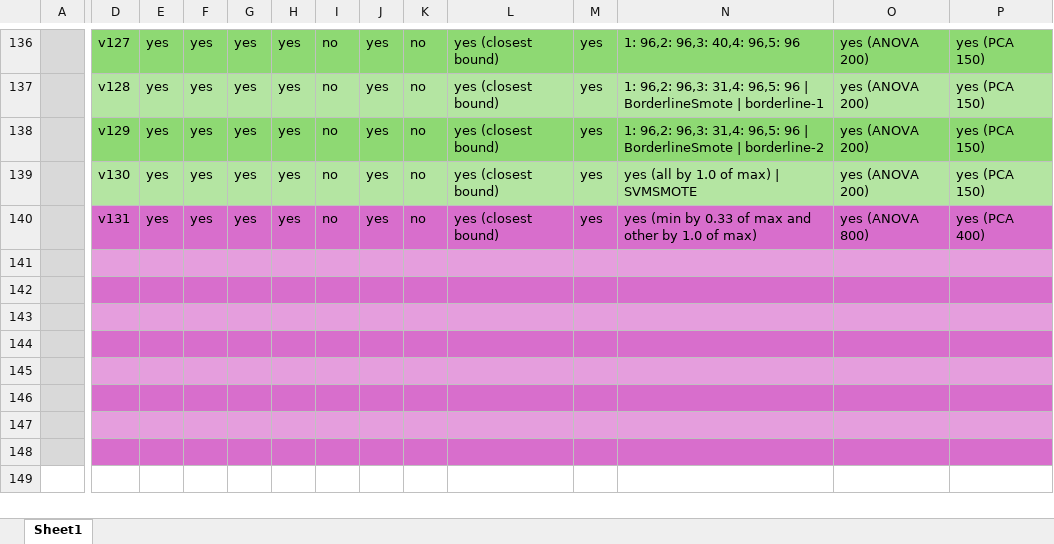
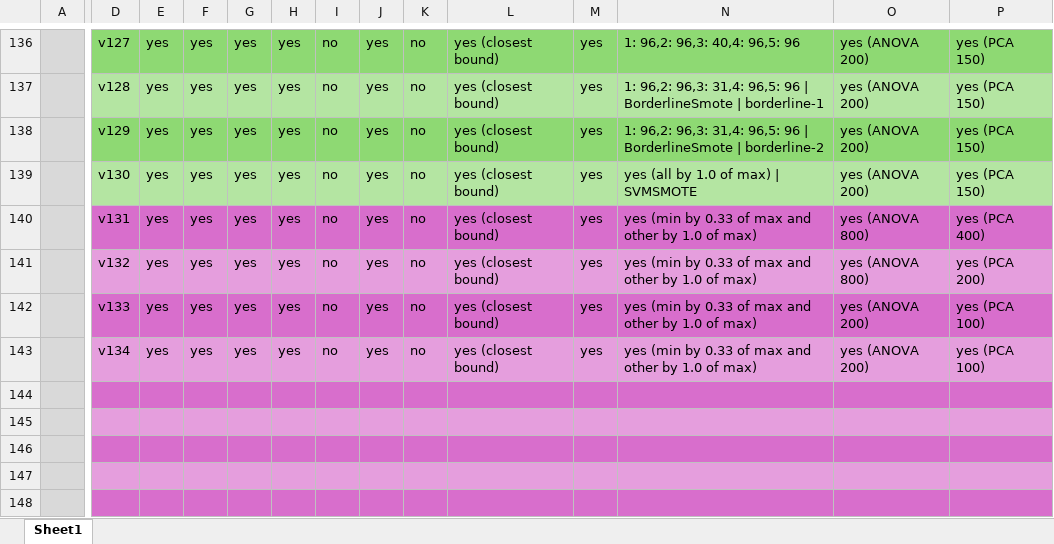
Before and after one commit to bohrges/DAA, an Excel workbook: results_clean.xlsx, sheet Sheet1, drawn as a sheet; only a part is shown, gaps mark what is left out; values as stored, in another font and other column widths than the file's, no borders; conditional formats not drawn; removed rows and columns are numbered as before the commit, all else as after; rows hold the shown columns only; the diff covers the shown part only; the diff names each change by its address in the sheet, - before the commit and + after, or states it on an @@ line.

Commit message:
more results 31

```diff
--- a/results_clean.xlsx (sheet Sheet1)
+++ b/results_clean.xlsx (sheet Sheet1)
-row 141: (empty)
-row 141: (empty)
+row 141:  | v132 | yes | yes | yes | yes | no | yes | no | yes (closest bound) | yes | yes (min by 0.33 of max and other by 1.0 of max) | yes (ANOVA 800) | yes (PCA 200)
-D141:P141 fill: #D86ECC
+D141:P141 fill: #E59EDD
-row 143: (empty)
+row 142:  | v133 | yes | yes | yes | yes | no | yes | no | yes (closest bound) | yes | yes (min by 0.33 of max and other by 1.0 of max) | yes (ANOVA 200) | yes (PCA 100)
+row 143:  | v134 | yes | yes | yes | yes | no | yes | no | yes (closest bound) | yes | yes (min by 0.33 of max and other by 1.0 of max) | yes (ANOVA 200) | yes (PCA 100)
```
Also changed, not shown: cell formats elsewhere in this sheet, 5 other files.
